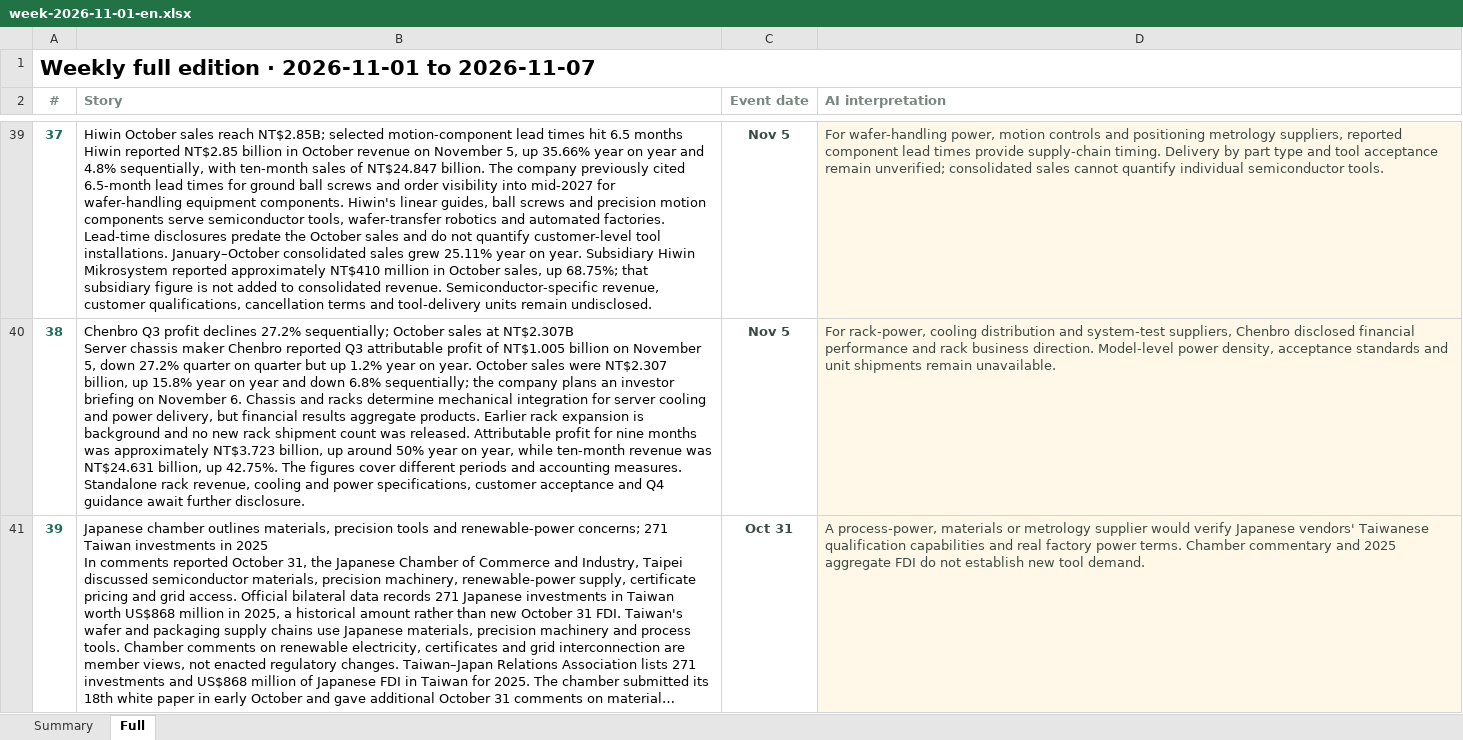
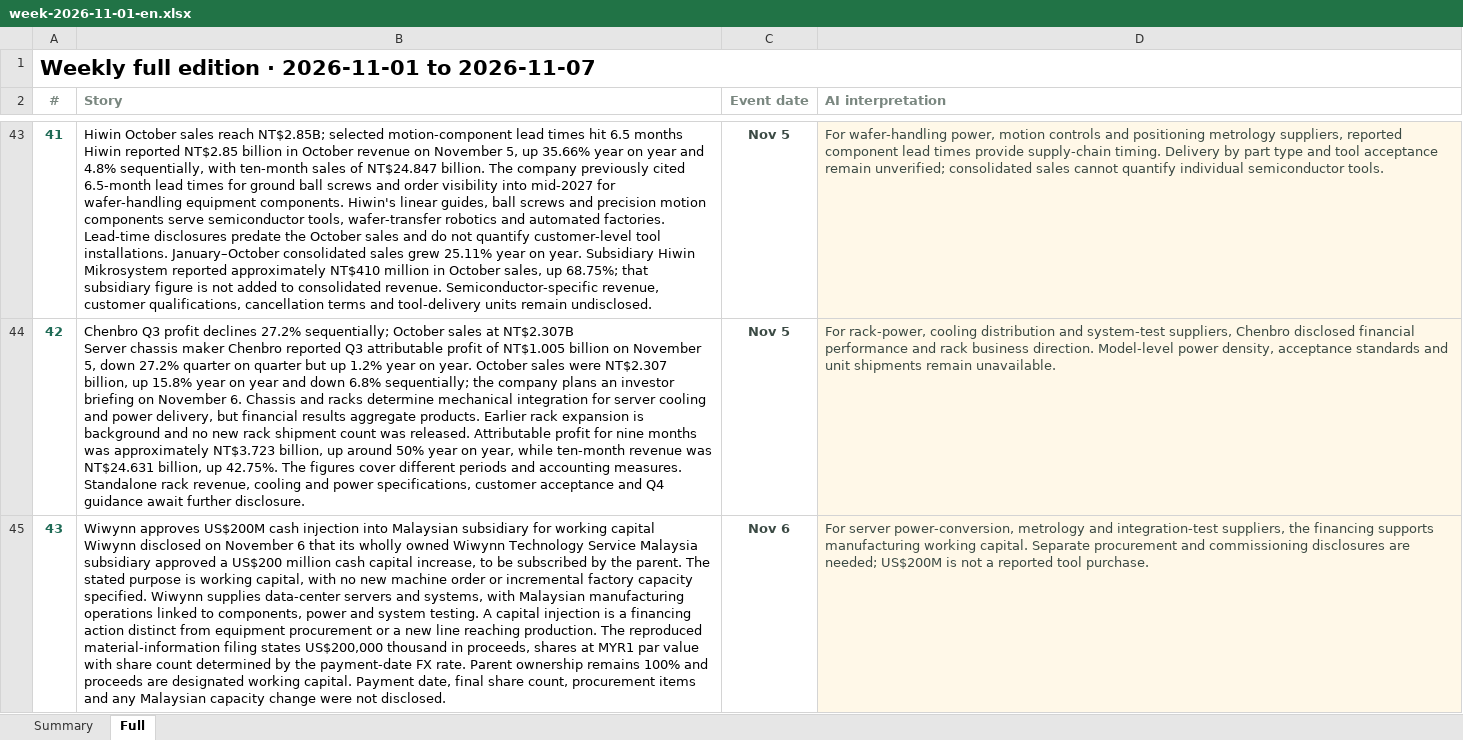
Before and after one commit to aiwlulu/daily-brief-site, an Excel workbook: docs/exports/week-2026-11-01-en.xlsx, sheet Full, drawn as a sheet; only a part is shown, gaps mark what is left out; the shorter side is filled out with more unchanged rows; long unchanged cells end in …; values as stored, in another font and other column widths than the file's, no borders; ↵ is a line break in a cell; the diff covers the shown part only; the diff names each change by its address in the sheet, - before the commit and + after, or states it on an @@ line.

```diff
--- a/docs/exports/week-2026-11-01-en.xlsx (sheet Full)
+++ b/docs/exports/week-2026-11-01-en.xlsx (sheet Full)
@@ column A (#) renumbered between rows 12 and 53 @@
+row 45: 43 | Wiwynn approves US$200M cash injection into Malaysian subsidiary for working capital ↵ Wiwynn disclosed on November 6 that its wholly owned Wiwynn Technology Service Malaysia subsidiary approved a US$200 million cash capital increase, to be subscribed by the parent. The stated purpose is working capital, with no new machine order or incremental factory capacity specified. Wiwynn supplies data-center servers and systems, with Malaysian manufacturing operations linked to components, power and system testing. A capital injection is a financing action distinct from equipment procurement or a new line reaching production. The reproduced material-information filing states US$200,000 thousand in proceeds, shares at MYR1 par value with share count determined by the payment-date FX rate. Parent ownership remains 100% and proceeds are designated working capital. Payment date, final share count, procurement items and any Malaysian capacity change were not disclosed. | Nov 6 | For server power-conversion, metrology and integration-test suppliers, the financing supports manufacturing working capital. Separate procurement and commissioning disclosures are needed; US$200M is not a reported tool purchase.
```
Also changed, not shown: 8 added rows elsewhere in this sheet, sheet Summary, docs/exports/events-2026-11-03-en.xlsx, docs/exports/events-2026-11-03.xlsx, 7 other files.
